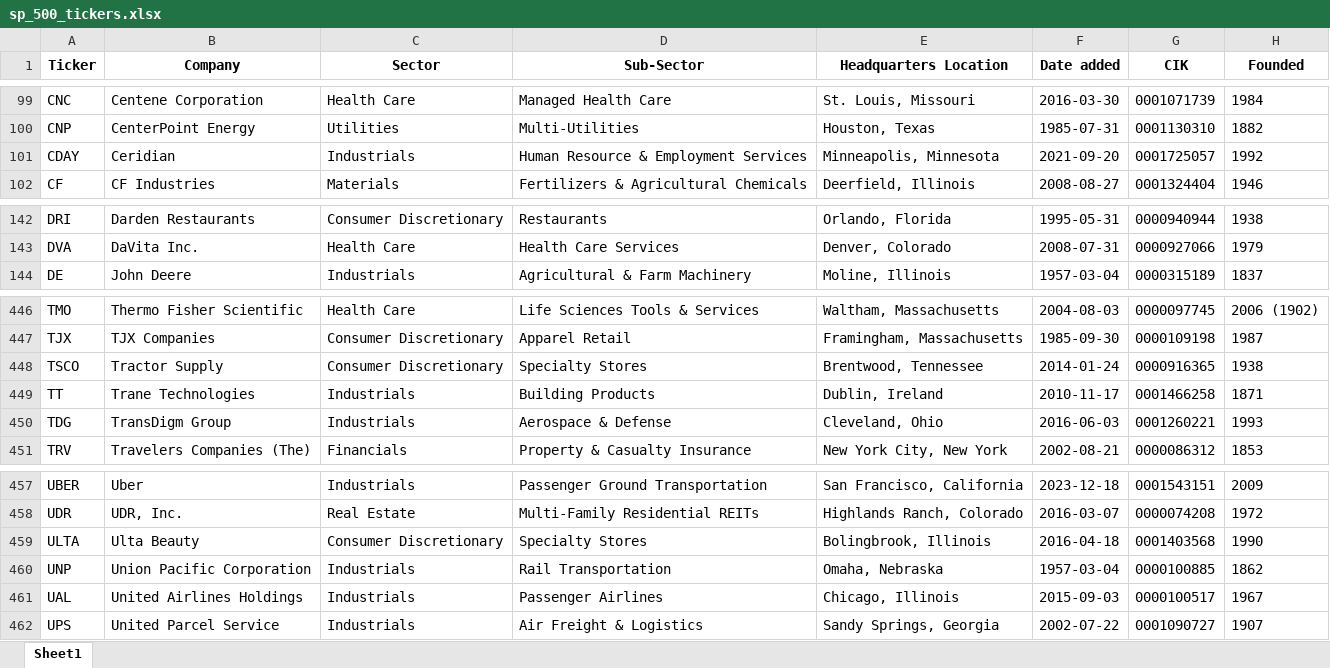
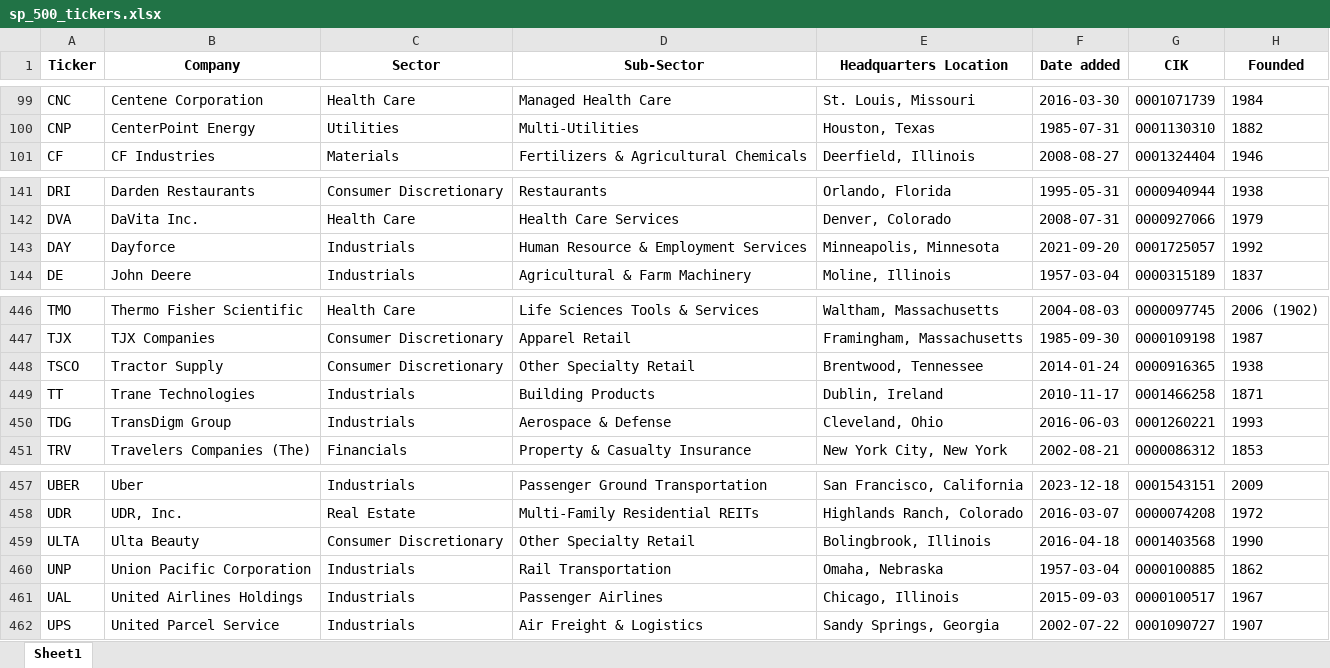
Before and after one commit to maxruffo/XLSX_Data_Stock_Crypto_Data, an Excel workbook: data/stocks/~index_ticker_list/usa/sp_500_tickers.xlsx, sheet Sheet1, drawn as a sheet; only a part is shown, gaps mark what is left out; values as stored, in another font and other column widths than the file's, no borders; removed rows and columns are numbered as before the commit, all else as after; the diff names each change by its address in the sheet, - before the commit and + after, or states it on an @@ line.

```diff
--- a/data/stocks/~index_ticker_list/usa/sp_500_tickers.xlsx (sheet Sheet1)
+++ b/data/stocks/~index_ticker_list/usa/sp_500_tickers.xlsx (sheet Sheet1)
-row 101: CDAY | Ceridian | Industrials | Human Resource & Employment Services | Minneapolis, Minnesota | 2021-09-20 | 0001725057 | 1992
+row 143: DAY | Dayforce | Industrials | Human Resource & Employment Services | Minneapolis, Minnesota | 2021-09-20 | 0001725057 | 1992
-D448 (Sub-Sector): Specialty Stores
+D448 (Sub-Sector): Other Specialty Retail
-D459 (Sub-Sector): Specialty Stores
+D459 (Sub-Sector): Other Specialty Retail
```
Also changed, not shown: data/stocks/~index_ticker_list/europe/cac_40_tickers.xlsx, data/stocks/~index_ticker_list/europe/dax_tickers.xlsx, 4 other files.
